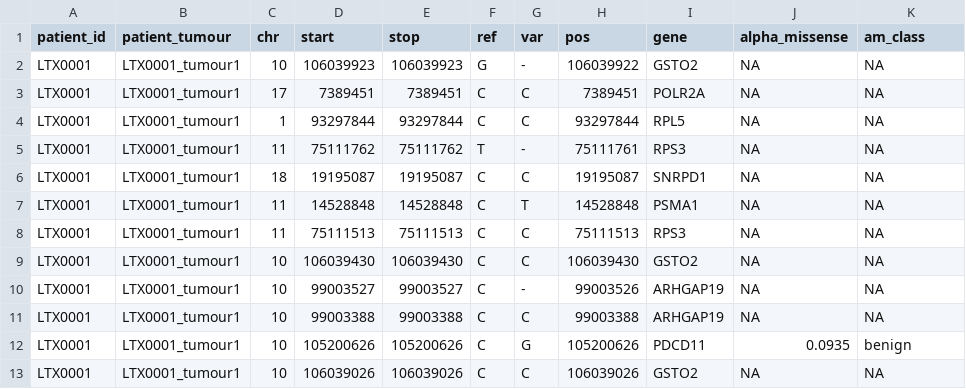
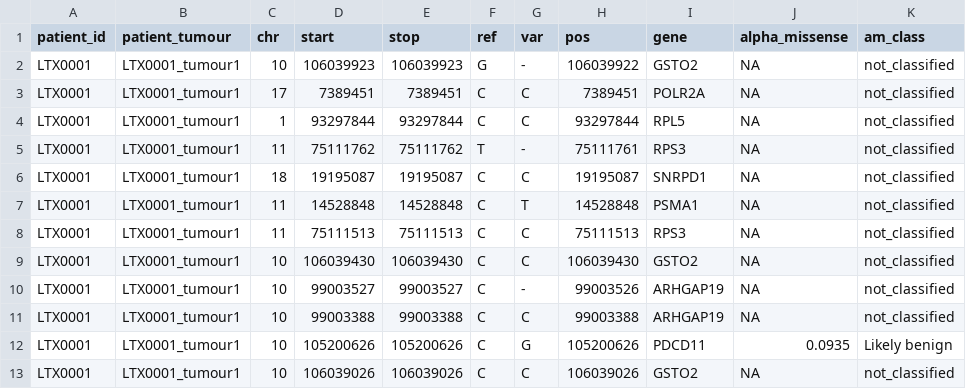
Before and after one commit to wlippa/tx_data, a TSV file: nemo_mock/alt/cn_ccf_alphamissense/output/annotated_muttables/tx842/LTX0001_tumour1_muttable_alpha.tsv, drawn as a sheet.

```diff
--- a/nemo_mock/alt/cn_ccf_alphamissense/output/annotated_muttables/tx842/LTX0001_tumour1_muttable_alpha.tsv
+++ b/nemo_mock/alt/cn_ccf_alphamissense/output/annotated_muttables/tx842/LTX0001_tumour1_muttable_alpha.tsv
@@ -1,13 +1,13 @@
 patient_id	patient_tumour	chr	start	stop	ref	var	pos	gene	alpha_missense	am_class
-LTX0001	LTX0001_tumour1	10	106039923	106039923	G	-	106039922	GSTO2	NA	NA
-LTX0001	LTX0001_tumour1	17	7389451	7389451	C	C	7389451	POLR2A	NA	NA
-LTX0001	LTX0001_tumour1	1	93297844	93297844	C	C	93297844	RPL5	NA	NA
-LTX0001	LTX0001_tumour1	11	75111762	75111762	T	-	75111761	RPS3	NA	NA
-LTX0001	LTX0001_tumour1	18	19195087	19195087	C	C	19195087	SNRPD1	NA	NA
-LTX0001	LTX0001_tumour1	11	14528848	14528848	C	T	14528848	PSMA1	NA	NA
-LTX0001	LTX0001_tumour1	11	75111513	75111513	C	C	75111513	RPS3	NA	NA
-LTX0001	LTX0001_tumour1	10	106039430	106039430	C	C	106039430	GSTO2	NA	NA
-LTX0001	LTX0001_tumour1	10	99003527	99003527	C	-	99003526	ARHGAP19	NA	NA
-LTX0001	LTX0001_tumour1	10	99003388	99003388	C	C	99003388	ARHGAP19	NA	NA
-LTX0001	LTX0001_tumour1	10	105200626	105200626	C	G	105200626	PDCD11	0.0935	benign
-LTX0001	LTX0001_tumour1	10	106039026	106039026	C	C	106039026	GSTO2	NA	NA
+LTX0001	LTX0001_tumour1	10	106039923	106039923	G	-	106039922	GSTO2	NA	not_classified
+LTX0001	LTX0001_tumour1	17	7389451	7389451	C	C	7389451	POLR2A	NA	not_classified
+LTX0001	LTX0001_tumour1	1	93297844	93297844	C	C	93297844	RPL5	NA	not_classified
+LTX0001	LTX0001_tumour1	11	75111762	75111762	T	-	75111761	RPS3	NA	not_classified
+LTX0001	LTX0001_tumour1	18	19195087	19195087	C	C	19195087	SNRPD1	NA	not_classified
+LTX0001	LTX0001_tumour1	11	14528848	14528848	C	T	14528848	PSMA1	NA	not_classified
+LTX0001	LTX0001_tumour1	11	75111513	75111513	C	C	75111513	RPS3	NA	not_classified
+LTX0001	LTX0001_tumour1	10	106039430	106039430	C	C	106039430	GSTO2	NA	not_classified
+LTX0001	LTX0001_tumour1	10	99003527	99003527	C	-	99003526	ARHGAP19	NA	not_classified
+LTX0001	LTX0001_tumour1	10	99003388	99003388	C	C	99003388	ARHGAP19	NA	not_classified
+LTX0001	LTX0001_tumour1	10	105200626	105200626	C	G	105200626	PDCD11	0.0935	Likely benign
+LTX0001	LTX0001_tumour1	10	106039026	106039026	C	C	106039026	GSTO2	NA	not_classified
```
Also changed, not shown: nemo_mock/alt/cn_ccf_alphamissense/output/annotated_muttables/tx842/LTX0002_tumour1_muttable_alpha.tsv, nemo_mock/alt/cn_ccf_alphamissense/output/annotated_muttables/tx842/LTX0004_tumour1_muttable_alpha.tsv, 12 other files.
